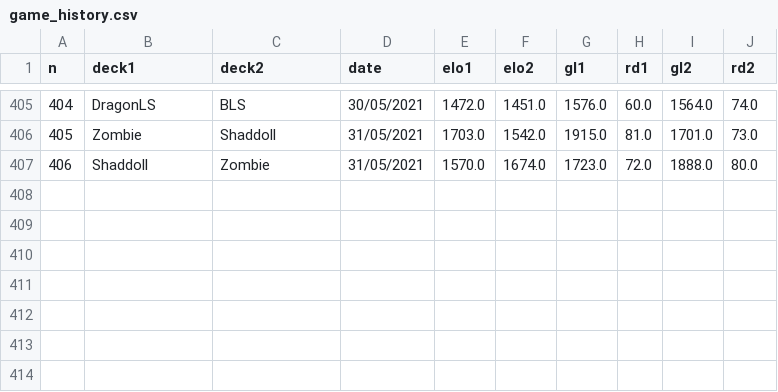
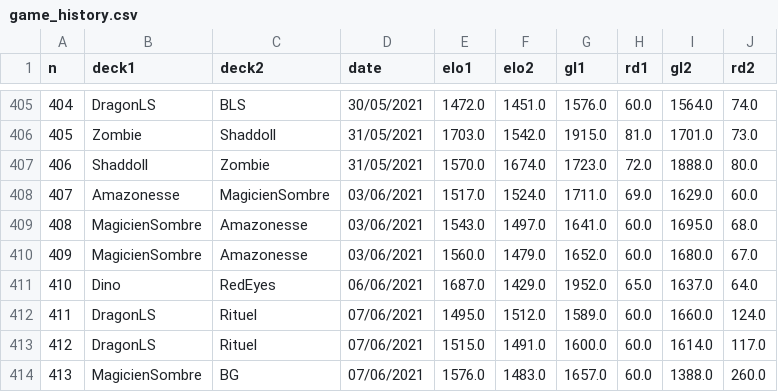
Before and after one commit to williamjussiau/ygoranking, a CSV file: data/game_history.csv, drawn as a sheet; only a part is shown, gaps mark what is left out; the diff names each change by its address in the sheet, - before the commit and + after, or states it on an @@ line.

Commit message:
Update games, +1 deck

```diff
--- a/data/game_history.csv
+++ b/data/game_history.csv
+row 408: 407 | Amazonesse | MagicienSombre | 03/06/2021 | 1517.0 | 1524.0 | 1711.0 | 69.0 | 1629.0 | 60.0
+row 409: 408 | MagicienSombre | Amazonesse | 03/06/2021 | 1543.0 | 1497.0 | 1641.0 | 60.0 | 1695.0 | 68.0
+row 410: 409 | MagicienSombre | Amazonesse | 03/06/2021 | 1560.0 | 1479.0 | 1652.0 | 60.0 | 1680.0 | 67.0
+row 411: 410 | Dino | RedEyes | 06/06/2021 | 1687.0 | 1429.0 | 1952.0 | 65.0 | 1637.0 | 64.0
+row 412: 411 | DragonLS | Rituel | 07/06/2021 | 1495.0 | 1512.0 | 1589.0 | 60.0 | 1660.0 | 124.0
+row 413: 412 | DragonLS | Rituel | 07/06/2021 | 1515.0 | 1491.0 | 1600.0 | 60.0 | 1614.0 | 117.0
+row 414: 413 | MagicienSombre | BG | 07/06/2021 | 1576.0 | 1483.0 | 1657.0 | 60.0 | 1388.0 | 260.0
```
Also changed, not shown: data/deck_list.csv, data/deck_ranking.csv, 7 other files.
